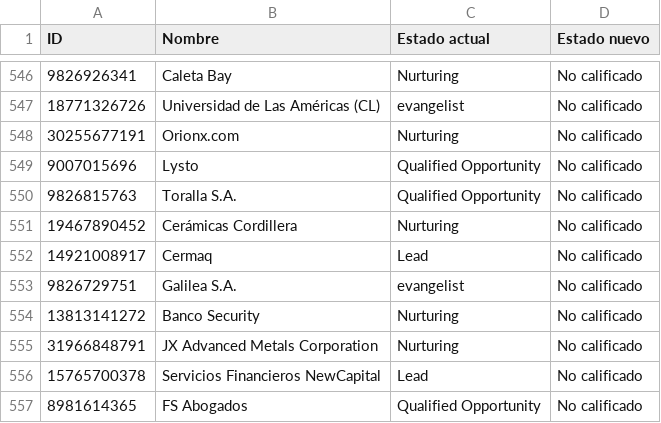
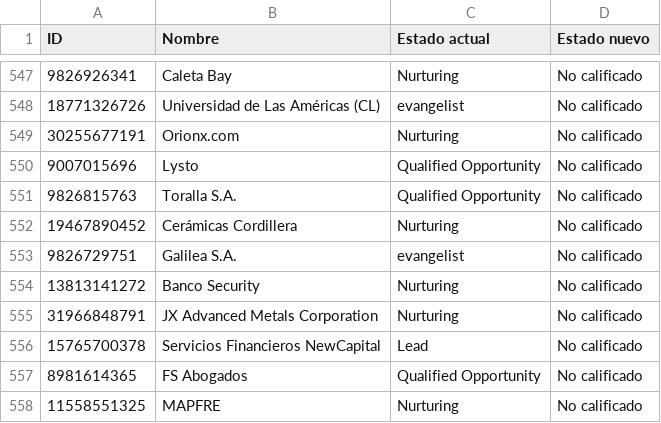
Before and after one commit to jpzepedanunez/Plutto-AutoOutbound, a CSV file: reporte_lifecycle_plutoneta.csv, drawn as a sheet; only a part is shown, gaps mark what is left out; the shorter side is filled out with more unchanged rows; the diff covers the shown part only.

```diff
--- a/reporte_lifecycle_plutoneta.csv
+++ b/reporte_lifecycle_plutoneta.csv
@@ -551,3 +552,2 @@ ID,Nombre,Estado actual,Estado nuevo
 19467890452,Cerámicas Cordillera,Nurturing,No calificado
-14921008917,Cermaq,Lead,No calificado
 9826729751,Galilea S.A.,evangelist,No calificado
```
Also changed, not shown: 3 added rows, 2 removed rows and 1 moved row elsewhere in this file, 7 other files.
